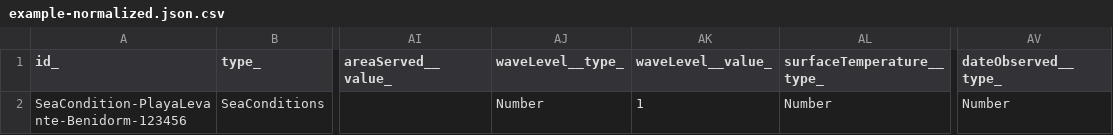
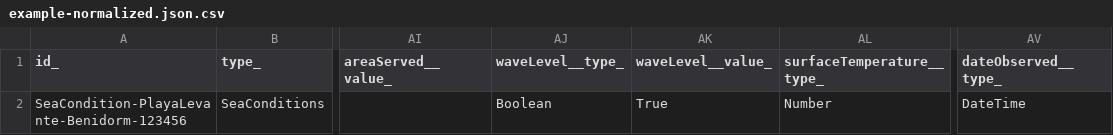
Before and after one commit to smart-data-models/dataModel.Weather, a CSV file: SeaConditions/examples/example-normalized.json.csv, drawn as a sheet; only a part is shown, gaps mark what is left out; the diff names each change by its address in the sheet, - before the commit and + after, or states it on an @@ line.

Commit message:
Exported example to csv example-normalized.json

```diff
--- a/SeaConditions/examples/example-normalized.json.csv
+++ b/SeaConditions/examples/example-normalized.json.csv
-AJ2 (waveLevel__type_): Number
+AJ2 (waveLevel__type_): Boolean
-AK2 (waveLevel__value_): 1
+AK2 (waveLevel__value_): True
-AV2 (dateObserved__type_): Number
+AV2 (dateObserved__type_): DateTime
```
